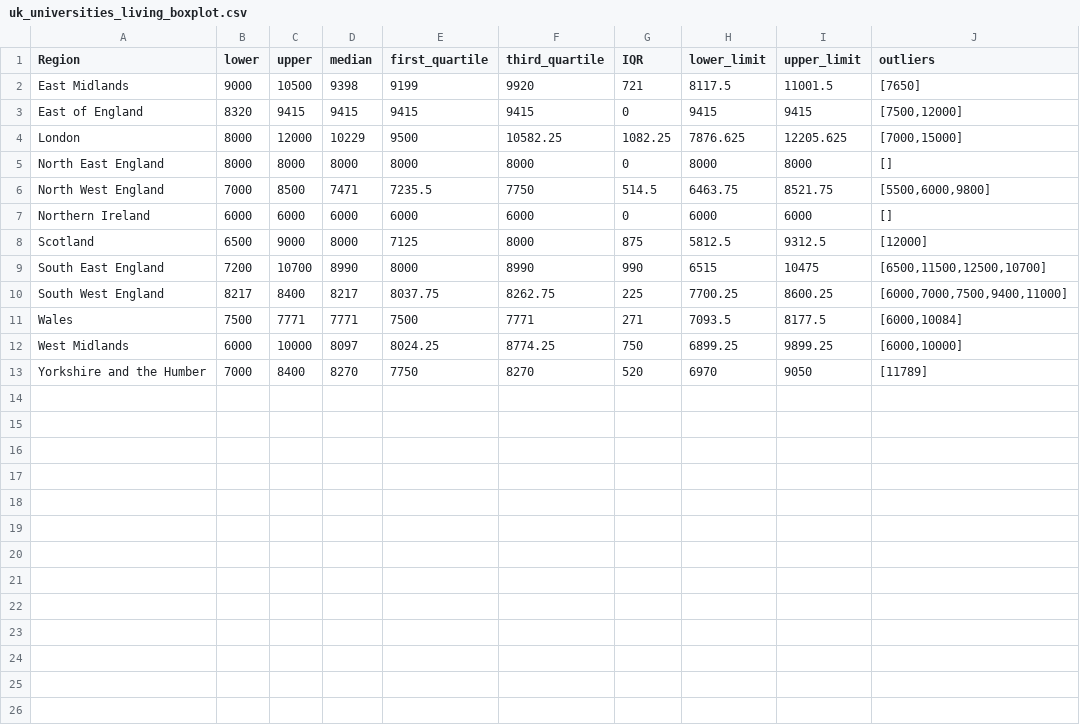
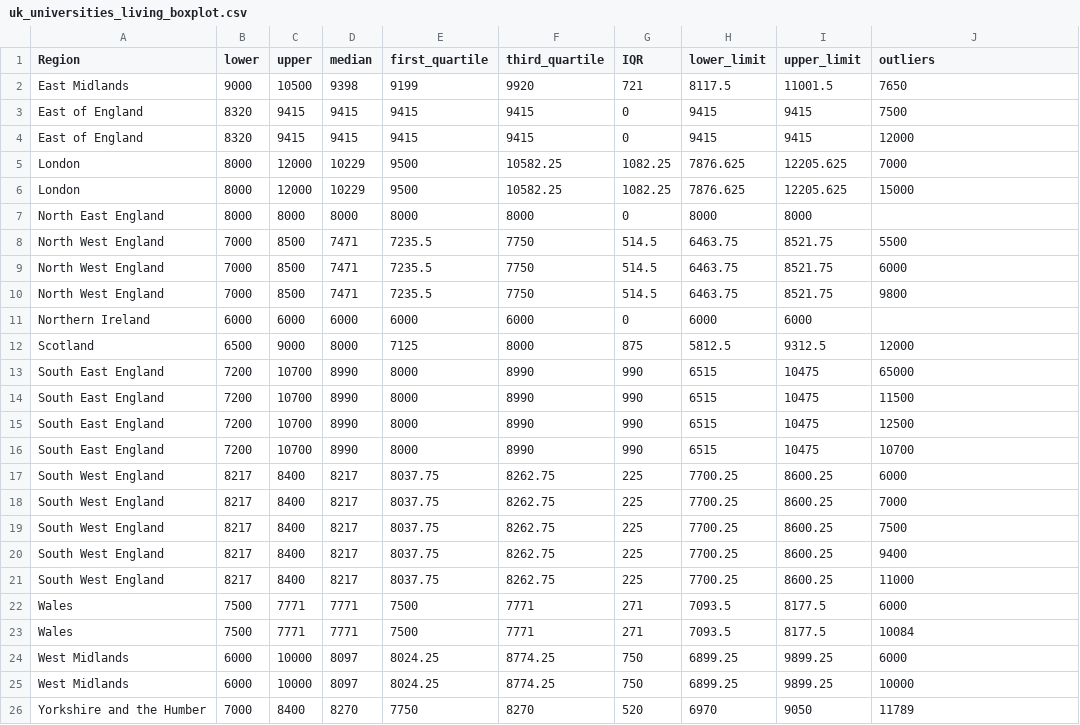
Before and after one commit to xlam0004/Data-Visualisation-2, a CSV file: data/uk_universities_living_boxplot.csv, drawn as a sheet.

Commit message:
Add files via upload

```diff
--- a/data/uk_universities_living_boxplot.csv
+++ b/data/uk_universities_living_boxplot.csv
@@ -1,13 +1,26 @@
 Region,lower,upper,median,first_quartile,third_quartile,IQR,lower_limit,upper_limit,outliers
-East Midlands,9000,10500,9398,9199,9920,721,8117.5,11001.5,[7650]
-East of England,8320,9415,9415,9415,9415,0,9415,9415,"[7500,12000]"
-London,8000,12000,10229,9500,10582.25,1082.25,7876.625,12205.625,"[7000,15000]"
-North East England,8000,8000,8000,8000,8000,0,8000,8000,[]
-North West England,7000,8500,7471,7235.5,7750,514.5,6463.75,8521.75,"[5500,6000,9800]"
-Northern Ireland,6000,6000,6000,6000,6000,0,6000,6000,[]
-Scotland,6500,9000,8000,7125,8000,875,5812.5,9312.5,[12000]
-South East England,7200,10700,8990,8000,8990,990,6515,10475,"[6500,11500,12500,10700]"
-South West England,8217,8400,8217,8037.75,8262.75,225,7700.25,8600.25,"[6000,7000,7500,9400,11000]"
-Wales,7500,7771,7771,7500,7771,271,7093.5,8177.5,"[6000,10084]"
-West Midlands,6000,10000,8097,8024.25,8774.25,750,6899.25,9899.25,"[6000,10000]"
-Yorkshire and the Humber,7000,8400,8270,7750,8270,520,6970,9050,[11789]
+East Midlands,9000,10500,9398,9199,9920,721,8117.5,11001.5,7650
+East of England,8320,9415,9415,9415,9415,0,9415,9415,7500
+East of England,8320,9415,9415,9415,9415,0,9415,9415,12000
+London,8000,12000,10229,9500,10582.25,1082.25,7876.625,12205.625,7000
+London,8000,12000,10229,9500,10582.25,1082.25,7876.625,12205.625,15000
+North East England,8000,8000,8000,8000,8000,0,8000,8000,
+North West England,7000,8500,7471,7235.5,7750,514.5,6463.75,8521.75,5500
+North West England,7000,8500,7471,7235.5,7750,514.5,6463.75,8521.75,6000
+North West England,7000,8500,7471,7235.5,7750,514.5,6463.75,8521.75,9800
+Northern Ireland,6000,6000,6000,6000,6000,0,6000,6000,
+Scotland,6500,9000,8000,7125,8000,875,5812.5,9312.5,12000
+South East England,7200,10700,8990,8000,8990,990,6515,10475,65000
+South East England,7200,10700,8990,8000,8990,990,6515,10475,11500
+South East England,7200,10700,8990,8000,8990,990,6515,10475,12500
+South East England,7200,10700,8990,8000,8990,990,6515,10475,10700
+South West England,8217,8400,8217,8037.75,8262.75,225,7700.25,8600.25,6000
+South West England,8217,8400,8217,8037.75,8262.75,225,7700.25,8600.25,7000
+South West England,8217,8400,8217,8037.75,8262.75,225,7700.25,8600.25,7500
+South West England,8217,8400,8217,8037.75,8262.75,225,7700.25,8600.25,9400
+South West England,8217,8400,8217,8037.75,8262.75,225,7700.25,8600.25,11000
+Wales,7500,7771,7771,7500,7771,271,7093.5,8177.5,6000
+Wales,7500,7771,7771,7500,7771,271,7093.5,8177.5,10084
+West Midlands,6000,10000,8097,8024.25,8774.25,750,6899.25,9899.25,6000
+West Midlands,6000,10000,8097,8024.25,8774.25,750,6899.25,9899.25,10000
+Yorkshire and the Humber,7000,8400,8270,7750,8270,520,6970,9050,11789
```
